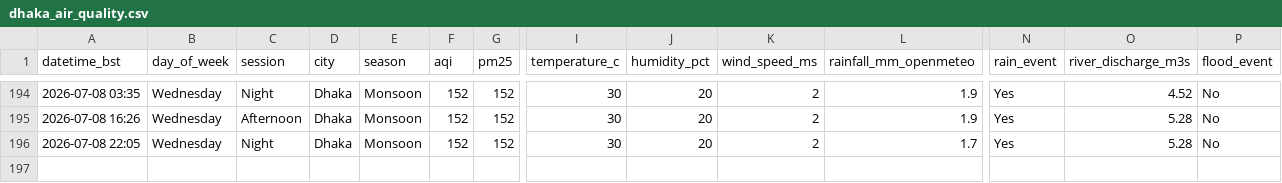
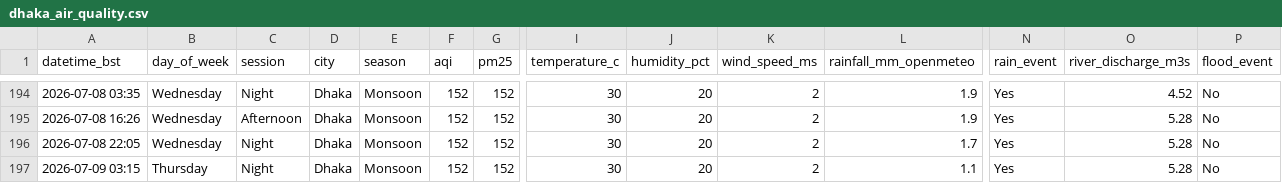
Before and after one commit to tahira489/dhaka-aqi-and-floods, a CSV file: dhaka_air_quality.csv, drawn as a sheet; only a part is shown, gaps mark what is left out; rows hold the shown columns only; the diff names each change by its address in the sheet, - before the commit and + after, or states it on an @@ line.

```diff
--- a/dhaka_air_quality.csv
+++ b/dhaka_air_quality.csv
+row 197: 2026-07-09 03:15 | Thursday | Night | Dhaka | Monsoon | 152 | 152 | 30 | 20 | 2 | 1.1 | Yes | 5.28 | No
```
